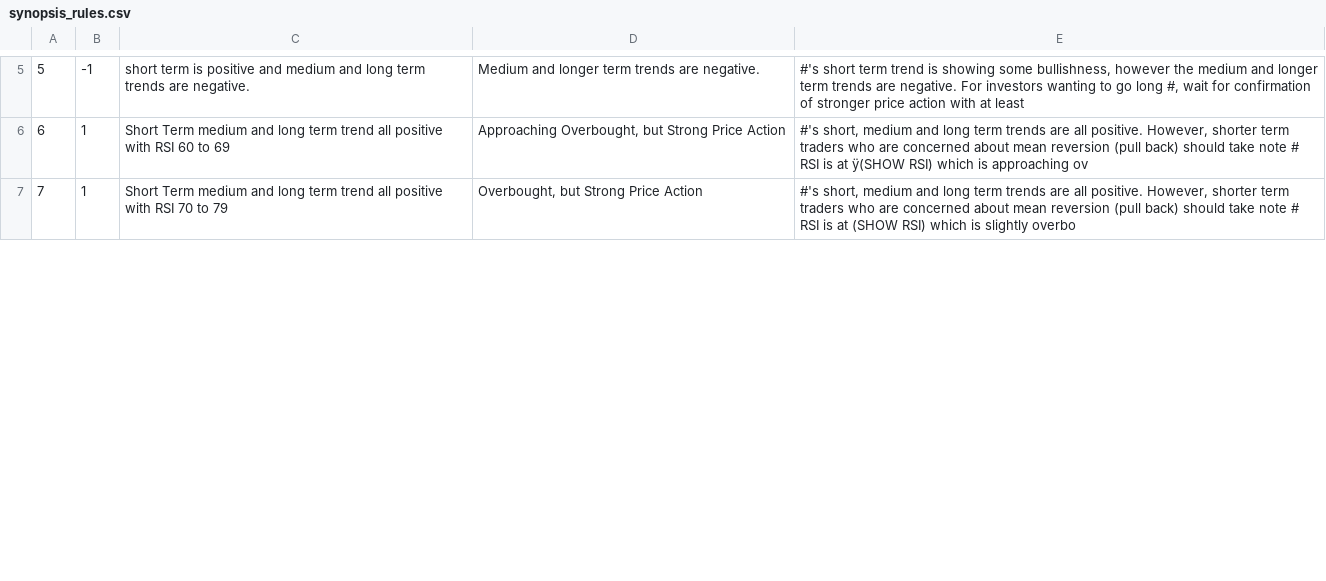
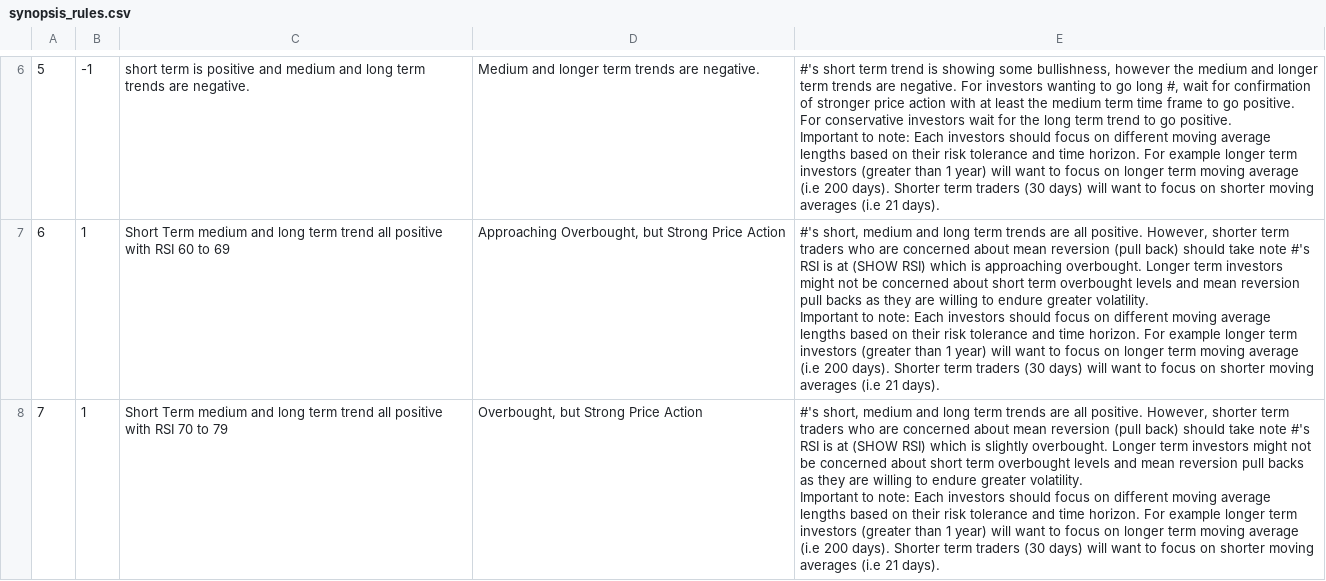
Before and after one commit to vinodnayal/iview, a CSV file: data/synopsis/synopsis_rules.csv, drawn as a sheet; only a part is shown, gaps mark what is left out; addresses are those after the commit; ↵ is a line break in a cell; the diff covers the shown part only; the diff names each change by its address in the sheet, - before the commit and + after, or states it on an @@ line.

```diff
--- a/data/synopsis/synopsis_rules.csv
+++ b/data/synopsis/synopsis_rules.csv
-E6: …at least
+E6: …at least the medium term time frame to go positive. For conservative investors wait for the long term trend to go positive. ↵ Important to note: Each investors should focus on different moving average lengths based on their risk tolerance and time horizon. For example longer term investors (greater than 1 year) will want to focus on longer term moving average (i.e 200 days). Shorter term traders (30 days) will want to focus on shorter moving averages (i.e 21 days).
-E7: …take note # RSI is at ÿ(SHOW RSI) which is approaching ov
+E7: …take note #'s RSI is at (SHOW RSI) which is approaching overbought. Longer term investors might not be concerned about short term overbought levels and mean reversion pull backs as they are willing to endure greater volatility. ↵ Important to note: Each investors should focus on different moving average lengths based on their risk tolerance and time horizon. For example longer term investors (greater than 1 year) will want to focus on longer term moving average (i.e 200 days). Shorter term traders (30 days) will want to focus on shorter moving averages (i.e 21 days).
-E8: …take note # RSI is at (SHOW RSI) which is slightly overbo
+E8: …take note #'s RSI is at (SHOW RSI) which is slightly overbought. Longer term investors might not be concerned about short term overbought levels and mean reversion pull backs as they are willing to endure greater volatility. ↵ Important to note: Each investors should focus on different moving average lengths based on their risk tolerance and time horizon. For example longer term investors (greater than 1 year) will want to focus on longer term moving average (i.e 200 days). Shorter term traders (30 days) will want to focus on shorter moving averages (i.e 21 days).
```
Also changed, not shown: 1 added row and 8 edited cells elsewhere in this file.
